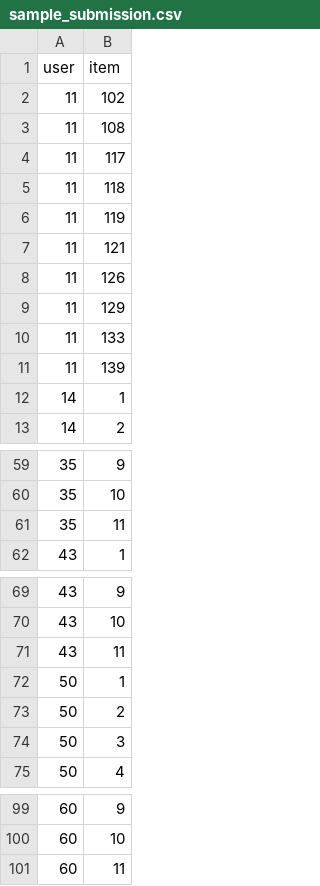
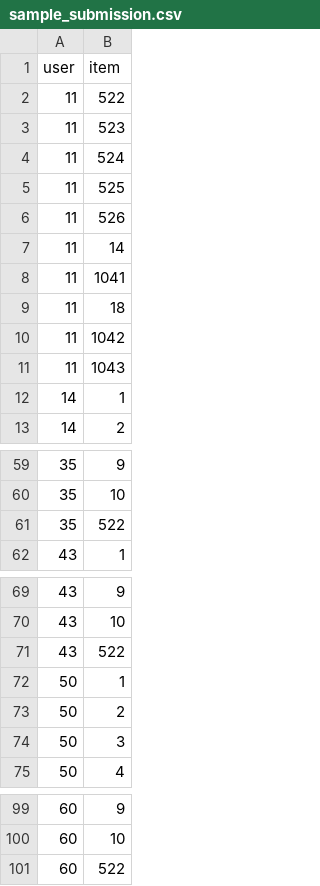
Before and after one commit to boostcampaitech5/level2_movierecommendation-recsys-03, a CSV file: sequential/data/dummy/sample_submission.csv, drawn as a sheet; only a part is shown, gaps mark what is left out.

Commit message:
fix: scale down dummy files

```diff
--- a/sequential/data/dummy/sample_submission.csv
+++ b/sequential/data/dummy/sample_submission.csv
@@ -1,12 +1,12 @@
 user,item
-11,102
-11,108
-11,117
-11,118
-11,119
-11,121
-11,126
-11,129
-11,133
-11,139
+11,522
+11,523
+11,524
+11,525
+11,526
+11,14
+11,1041
+11,18
+11,1042
+11,1043
 14,1
@@ -60,3 +60,3 @@ user,item
 35,10
-35,11
+35,522
 43,1
@@ -70,3 +70,3 @@ user,item
 43,10
-43,11
+43,522
 50,1
@@ -100,2 +100,2 @@ user,item
 60,10
-60,11
+60,522
```
Also changed, not shown: 7 other files.
